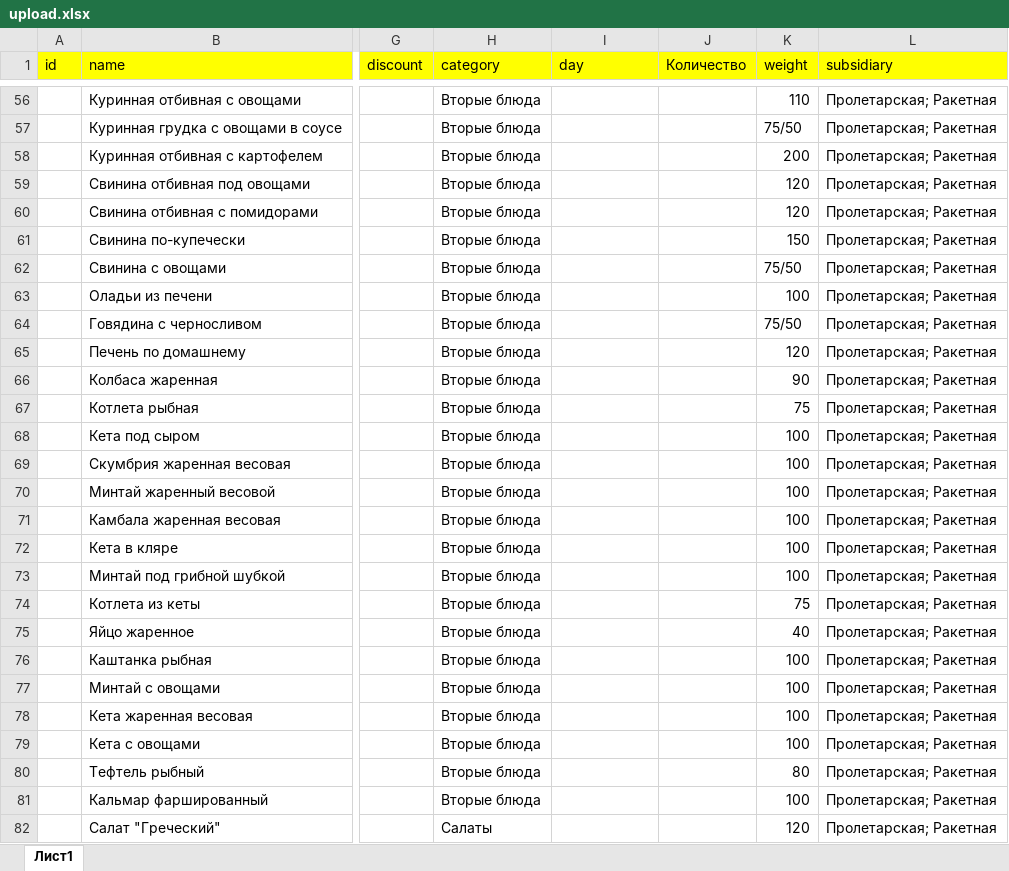
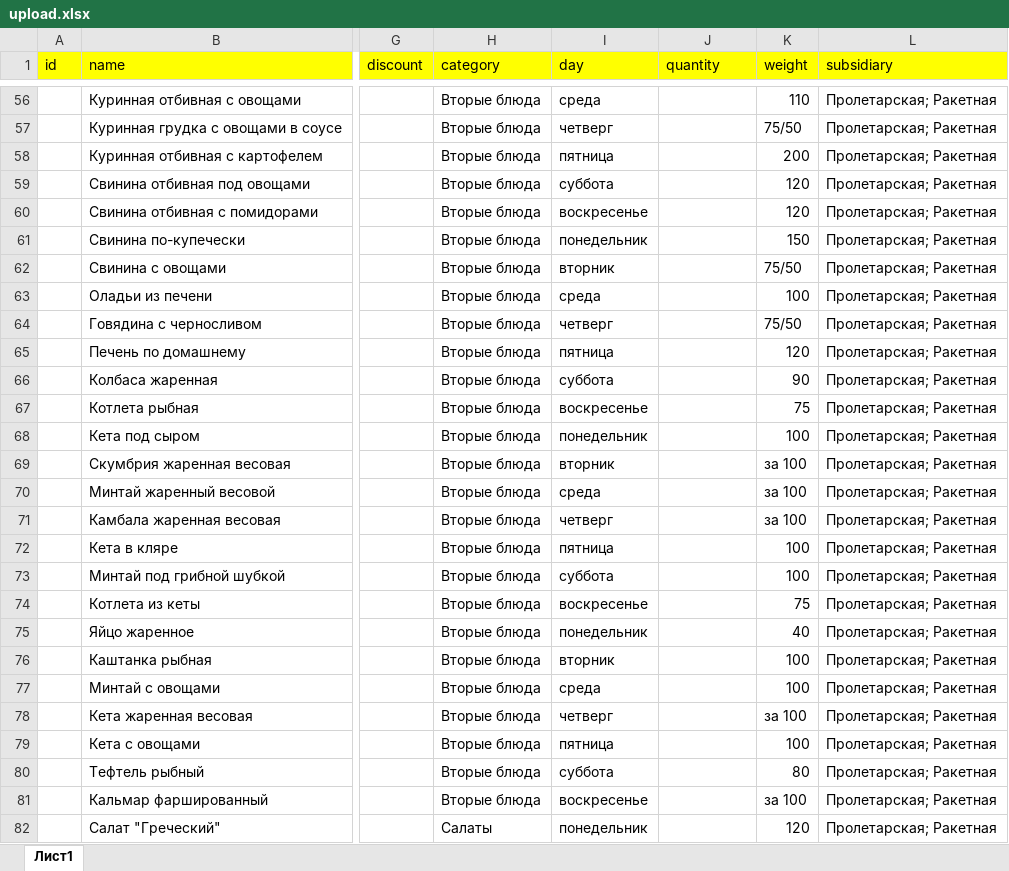
Before and after one commit to avroratomsk/dj-trapeza, an Excel workbook: main/upload/upload.xlsx, sheet Лист1, drawn as a sheet; only a part is shown, gaps mark what is left out; values as stored, in another font and other column widths than the file's, no borders; charts and pictures not drawn; the diff covers the shown part only; the diff names each change by its address in the sheet, - before the commit and + after, or states it on an @@ line.

```diff
--- a/main/upload/upload.xlsx (sheet Лист1)
+++ b/main/upload/upload.xlsx (sheet Лист1)
-J1: Количество
+J1: quantity
-I56 (day): (empty)
+I56 (day): среда
-I57 (day): (empty)
+I57 (day): четверг
-I58 (day): (empty)
+I58 (day): пятница
-I59 (day): (empty)
+I59 (day): суббота
-I60 (day): (empty)
+I60 (day): воскресенье
-I61 (day): (empty)
+I61 (day): понедельник
-I62 (day): (empty)
+I62 (day): вторник
-I63 (day): (empty)
+I63 (day): среда
-I64 (day): (empty)
+I64 (day): четверг
-I65 (day): (empty)
+I65 (day): пятница
-I66 (day): (empty)
+I66 (day): суббота
-I67 (day): (empty)
+I67 (day): воскресенье
-I68 (day): (empty)
+I68 (day): понедельник
-I69 (day): (empty)
+I69 (day): вторник
-K69:K71 (weight): 100
+K69:K71 (weight): за 100
-I70 (day): (empty)
+I70 (day): среда
-I71 (day): (empty)
+I71 (day): четверг
-I72 (day): (empty)
+I72 (day): пятница
-I73 (day): (empty)
+I73 (day): суббота
-I74 (day): (empty)
+I74 (day): воскресенье
-I75 (day): (empty)
+I75 (day): понедельник
-I76 (day): (empty)
+I76 (day): вторник
-I77 (day): (empty)
+I77 (day): среда
-I78 (day): (empty)
+I78 (day): четверг
-K78 (weight): 100
+K78 (weight): за 100
-I79 (day): (empty)
+I79 (day): пятница
-I80 (day): (empty)
+I80 (day): суббота
-I81 (day): (empty)
+I81 (day): воскресенье
-K81 (weight): 100
+K81 (weight): за 100
-I82 (day): (empty)
+I82 (day): понедельник
```
Also changed, not shown: 217 edited cells elsewhere in this sheet, 9 other files.
